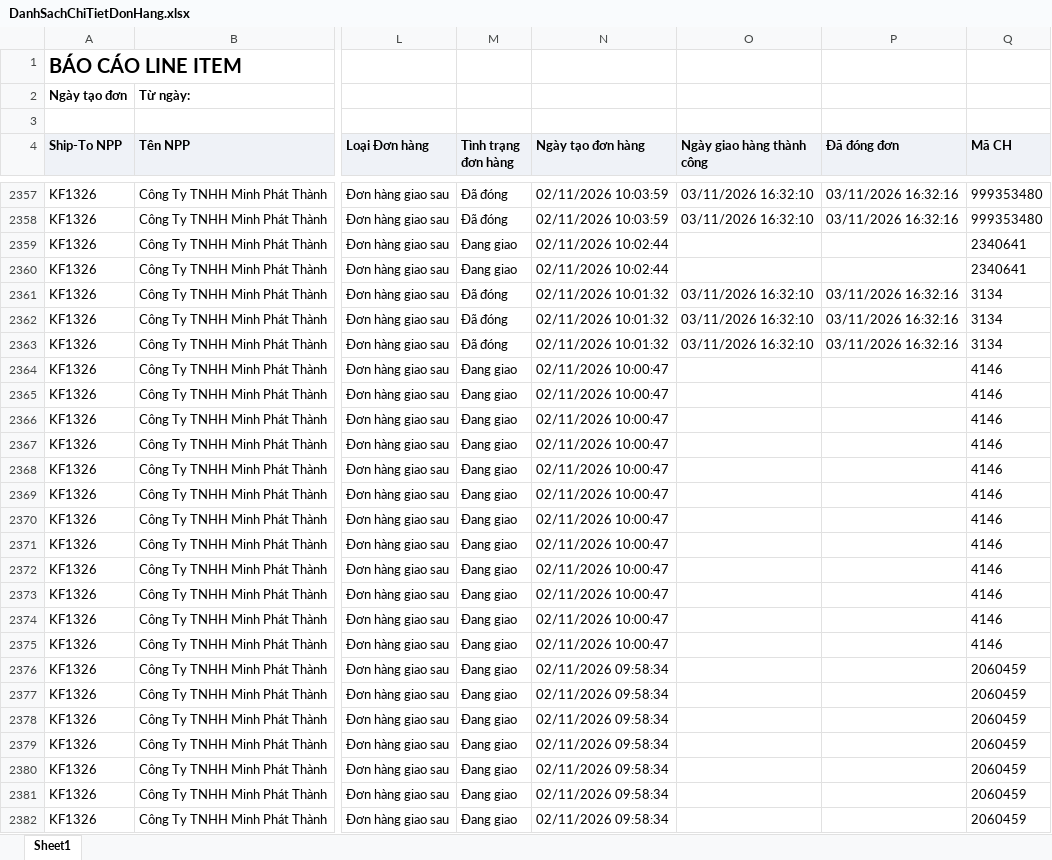
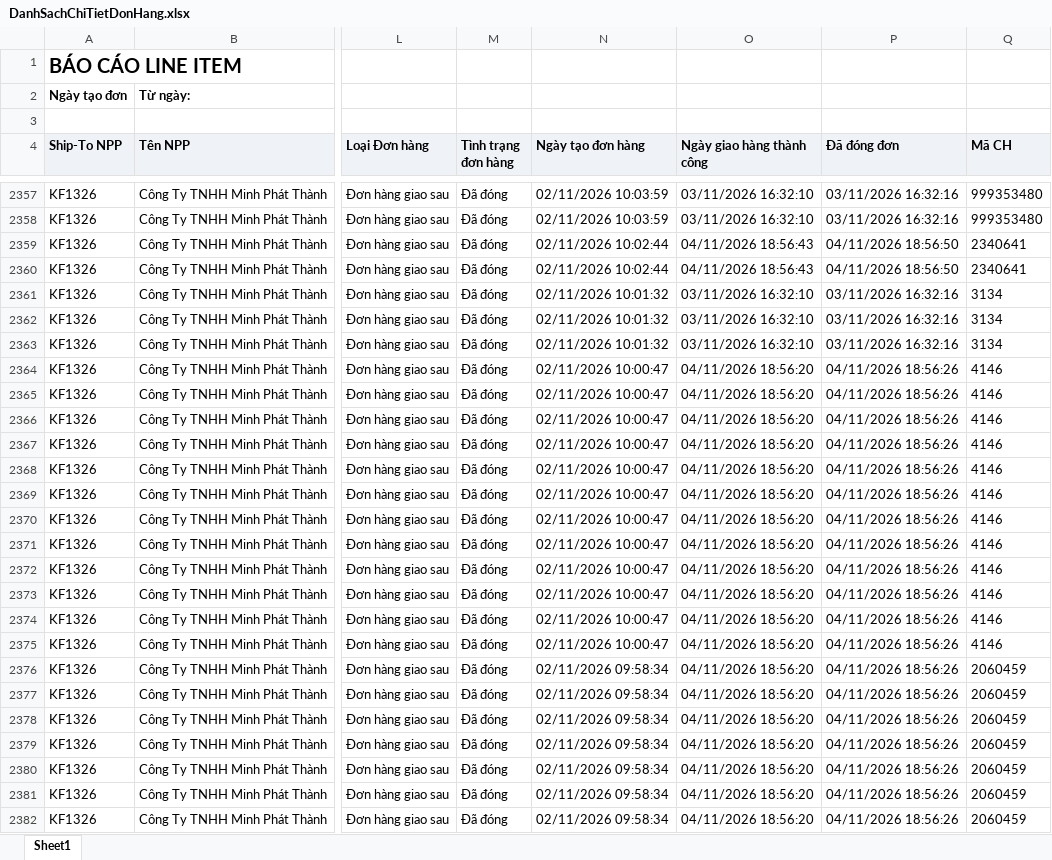
Before and after one commit to Tantt2026/Dashboard-Masan, an Excel workbook: data/Thang11/DanhSachChiTietDonHang.xlsx, sheet Sheet1, drawn as a sheet; only a part is shown, gaps mark what is left out; values as stored, in another font and other column widths than the file's, no borders; the diff covers the shown part only; the diff names each change by its address in the sheet, - before the commit and + after, or states it on an @@ line.

```diff
--- a/data/Thang11/DanhSachChiTietDonHang.xlsx (sheet Sheet1)
+++ b/data/Thang11/DanhSachChiTietDonHang.xlsx (sheet Sheet1)
-M2359:M2360 (Tình trạng đơn hàng): Đang giao
+M2359:M2360 (Tình trạng đơn hàng): Đã đóng
-O2359:O2360 (Ngày giao hàng thành công): (empty)
+O2359:O2360 (Ngày giao hàng thành công): 04/11/2026 18:56:43
-P2359:P2360 (Đã đóng đơn): (empty)
+P2359:P2360 (Đã đóng đơn): 04/11/2026 18:56:50
-M2364:M2382 (Tình trạng đơn hàng): Đang giao
+M2364:M2382 (Tình trạng đơn hàng): Đã đóng
-O2364:O2382 (Ngày giao hàng thành công): (empty)
+O2364:O2382 (Ngày giao hàng thành công): 04/11/2026 18:56:20
-P2364:P2382 (Đã đóng đơn): (empty)
+P2364:P2382 (Đã đóng đơn): 04/11/2026 18:56:26
```
Also changed, not shown: 462 edited cells elsewhere in this sheet, data/Thang11/DANH_SACH_KET_QUA_CUA_HANG_THAM_GIA_CHUONG_TRINH.xlsx, data/Thang11/DanhSachLichViengTham.xlsx, 1 other file.
